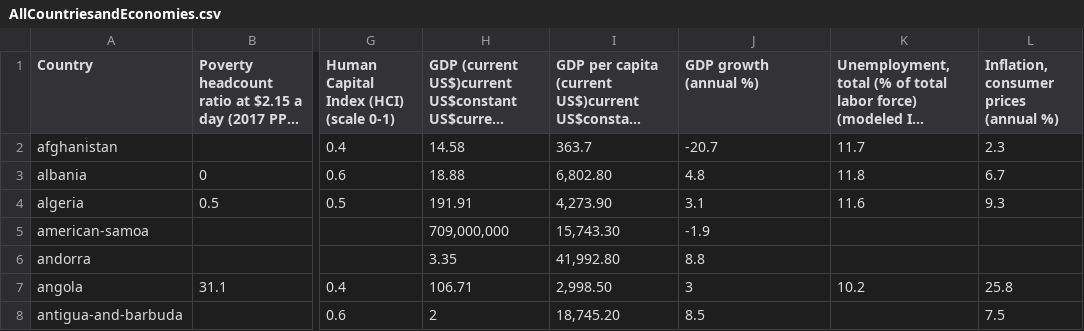
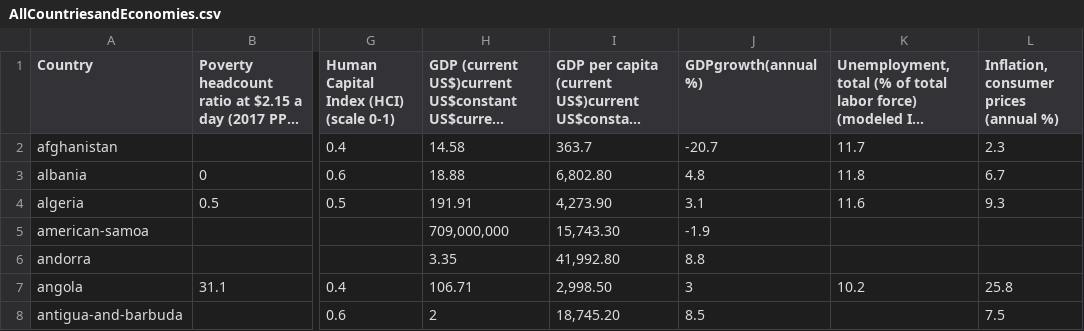
Before and after one commit to KenYangChew/FIT3179_w9_hw, a CSV file: data/AllCountriesandEconomies.csv, drawn as a sheet; only a part is shown, gaps mark what is left out; long unchanged cells end in …; the diff names each change by its address in the sheet, - before the commit and + after, or states it on an @@ line.

Commit message:
Update AllCountriesandEconomies.csv

```diff
--- a/data/AllCountriesandEconomies.csv
+++ b/data/AllCountriesandEconomies.csv
-J1: GDP growth (annual %)
+J1: GDPgrowth(annual%)
```
